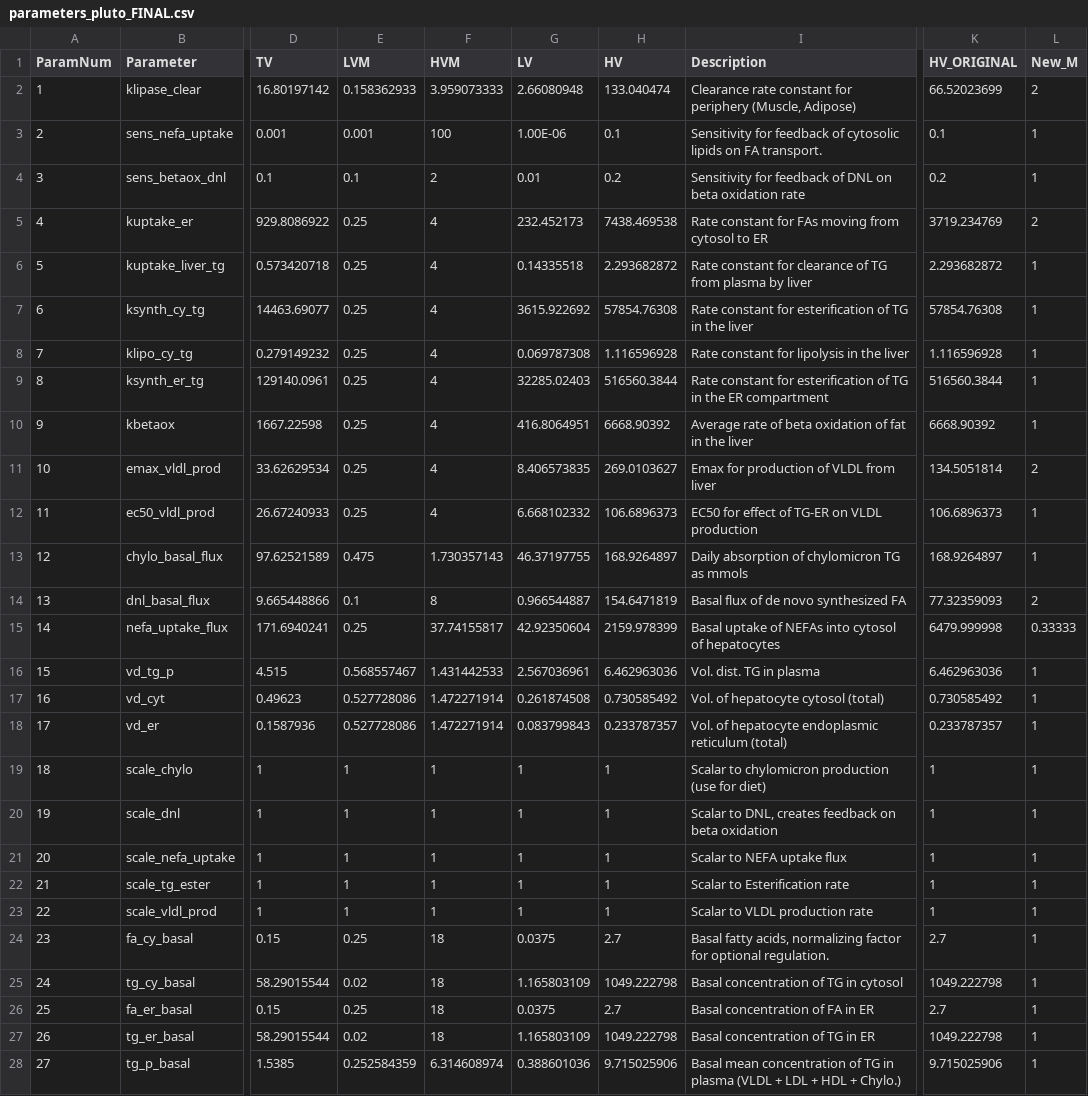
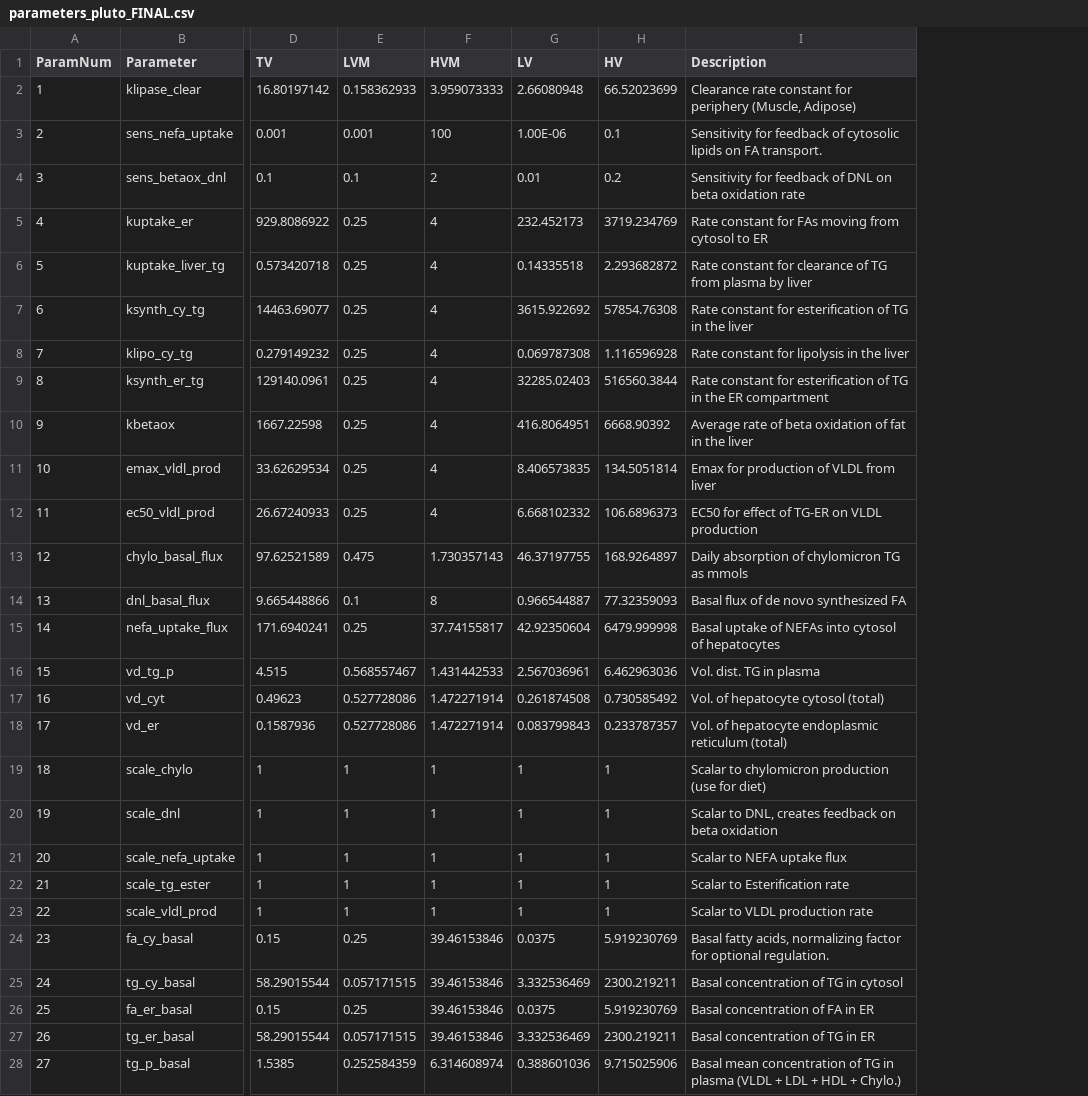
Before and after one commit to openPfizer/Liver-Model-Manuscript, a CSV file: parameters_pluto_FINAL.csv, drawn as a sheet; only a part is shown, gaps mark what is left out; the diff names each change by its address in the sheet, - before the commit and + after, or states it on an @@ line.

```diff
--- a/parameters_pluto_FINAL.csv
+++ b/parameters_pluto_FINAL.csv
-column K (HV_ORIGINAL), rows 2-28: 66.52023699 | 0.1 | 0.2 | 3719.234769 | 2.293682872 | 57854.76308 | 1.116596928 | 516560.3844 | 6668.90392 | 134.5051814 | 106.6896373 | 168.9264897 | 77.32359093 | 6479.999998 | 6.462963036 | 0.730585492 | 0.233787357 | 1 | 1 | 1 | 1 | 1 | 2.7 | 1049.222798 | 2.7 | 1049.222798 | 9.715025906
-column L (New_M), rows 2-28: 2 | 1 | 1 | 2 | 1 | 1 | 1 | 1 | 1 | 2 | 1 | 1 | 2 | 0.33333 | 1 | 1 | 1 | 1 | 1 | 1 | 1 | 1 | 1 | 1 | 1 | 1 | 1
-H2 (HV): 133.040474
+H2 (HV): 66.52023699
-H5 (HV): 7438.469538
+H5 (HV): 3719.234769
-H11 (HV): 269.0103627
+H11 (HV): 134.5051814
-H14 (HV): 154.6471819
+H14 (HV): 77.32359093
-H15 (HV): 2159.978399
+H15 (HV): 6479.999998
-F24:F27 (HVM): 18
+F24:F27 (HVM): 39.46153846
-H24 (HV): 2.7
+H24 (HV): 5.919230769
-E25 (LVM): 0.02
+E25 (LVM): 0.057171515
-G25 (LV): 1.165803109
+G25 (LV): 3.332536469
-H25 (HV): 1049.222798
+H25 (HV): 2300.219211
-H26 (HV): 2.7
+H26 (HV): 5.919230769
-E27 (LVM): 0.02
+E27 (LVM): 0.057171515
-G27 (LV): 1.165803109
+G27 (LV): 3.332536469
-H27 (HV): 1049.222798
+H27 (HV): 2300.219211
```
Also changed, not shown: parameters_pluto.csv, run_parameters.csv, 10 other files.
